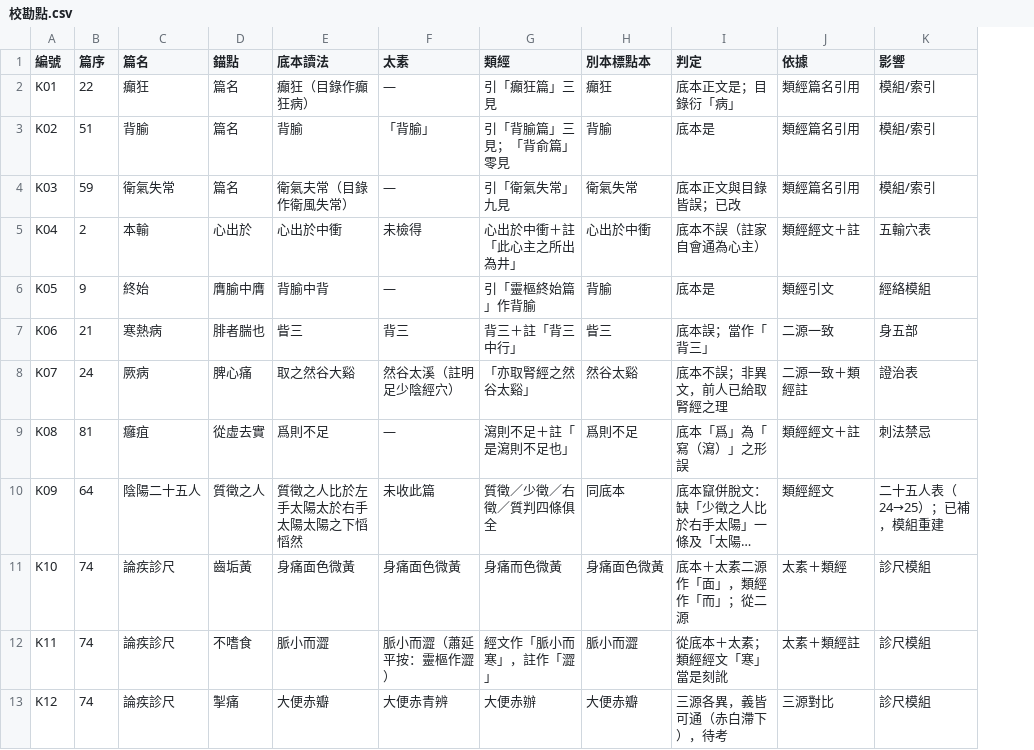
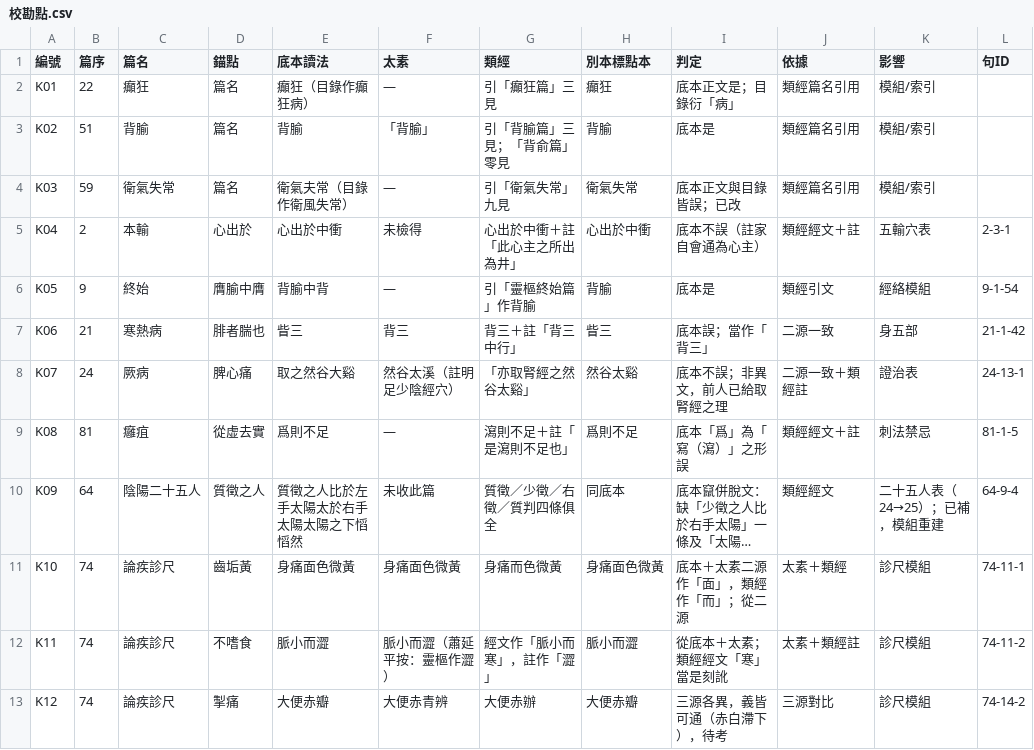
Before and after one commit to zxdxs/lingshu, a CSV file: data/校勘點.csv, drawn as a sheet; only a part is shown; long unchanged cells end in …; the diff names each change by its address in the sheet, - before the commit and + after, or states it on an @@ line.

```diff
--- a/data/校勘點.csv
+++ b/data/校勘點.csv
+column L (句ID), rows 5-13: 2-3-1 | 9-1-54 | 21-1-42 | 24-13-1 | 81-1-5 | 64-9-4 | 74-11-1 | 74-11-2 | 74-14-2
```
Also changed, not shown: 20 other files.
